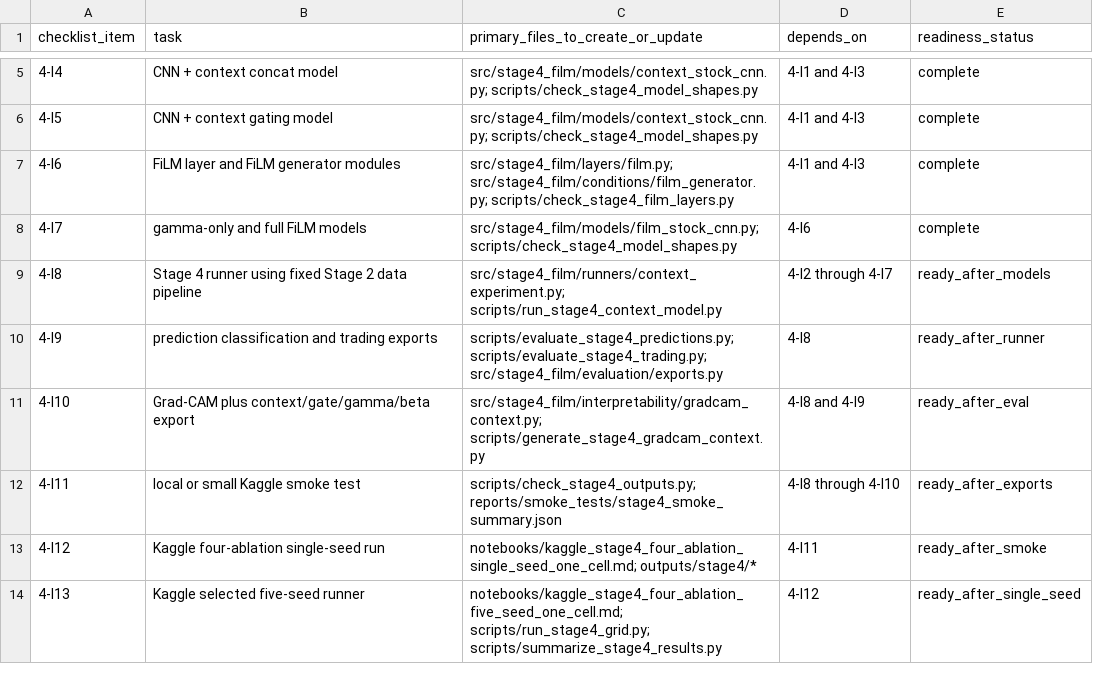
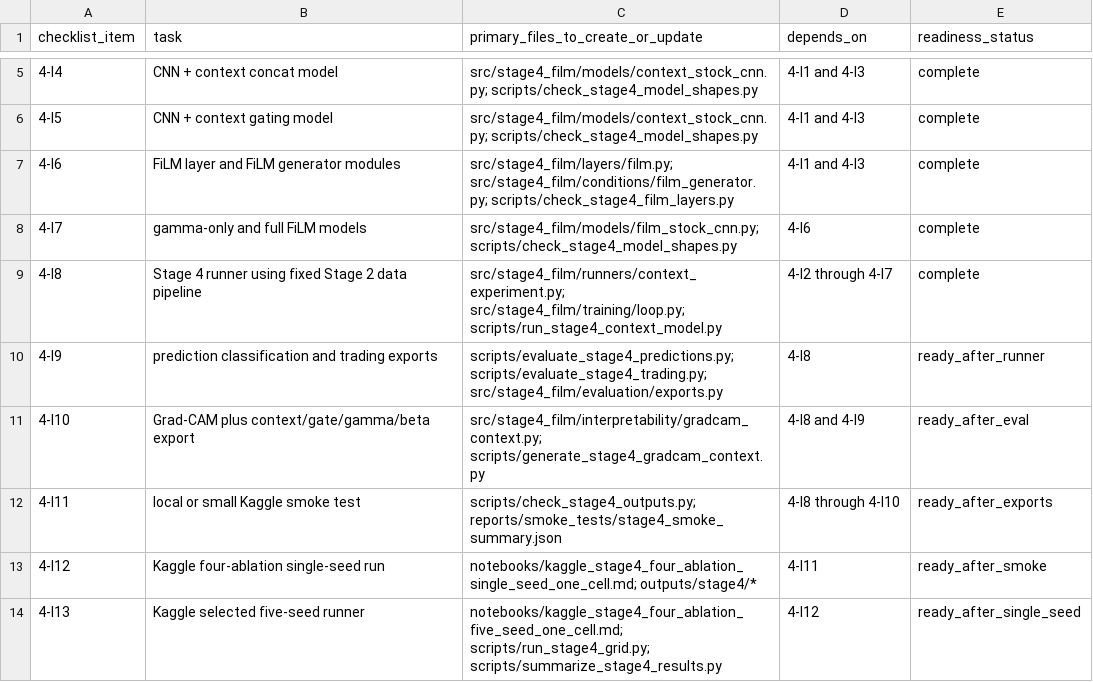
Before and after one commit to Jaehyeon-Jeong/Thesis, a CSV file: stage4_film_conditioning/reports/tables/stage4_implementation_task_map.csv, drawn as a sheet; only a part is shown, gaps mark what is left out.

Commit message:
Add stage4 context training runner

```diff
--- a/stage4_film_conditioning/reports/tables/stage4_implementation_task_map.csv
+++ b/stage4_film_conditioning/reports/tables/stage4_implementation_task_map.csv
@@ -8,3 +8,3 @@ checklist_item,task,primary_files_to_create_or_update,depends_on,readiness_statu
 4-I7,gamma-only and full FiLM models,"src/stage4_film/models/film_stock_cnn.py; scripts/check_stage4_model_shapes.py",4-I6,complete
-4-I8,Stage 4 runner using fixed Stage 2 data pipeline,"src/stage4_film/runners/context_experiment.py; scripts/run_stage4_context_model.py",4-I2 through 4-I7,ready_after_models
+4-I8,Stage 4 runner using fixed Stage 2 data pipeline,"src/stage4_film/runners/context_experiment.py; src/stage4_film/training/loop.py; scripts/run_stage4_context_model.py",4-I2 through 4-I7,complete
 4-I9,prediction classification and trading exports,"scripts/evaluate_stage4_predictions.py; scripts/evaluate_stage4_trading.py; src/stage4_film/evaluation/exports.py",4-I8,ready_after_runner
```
Also changed, not shown: 14 other files.
